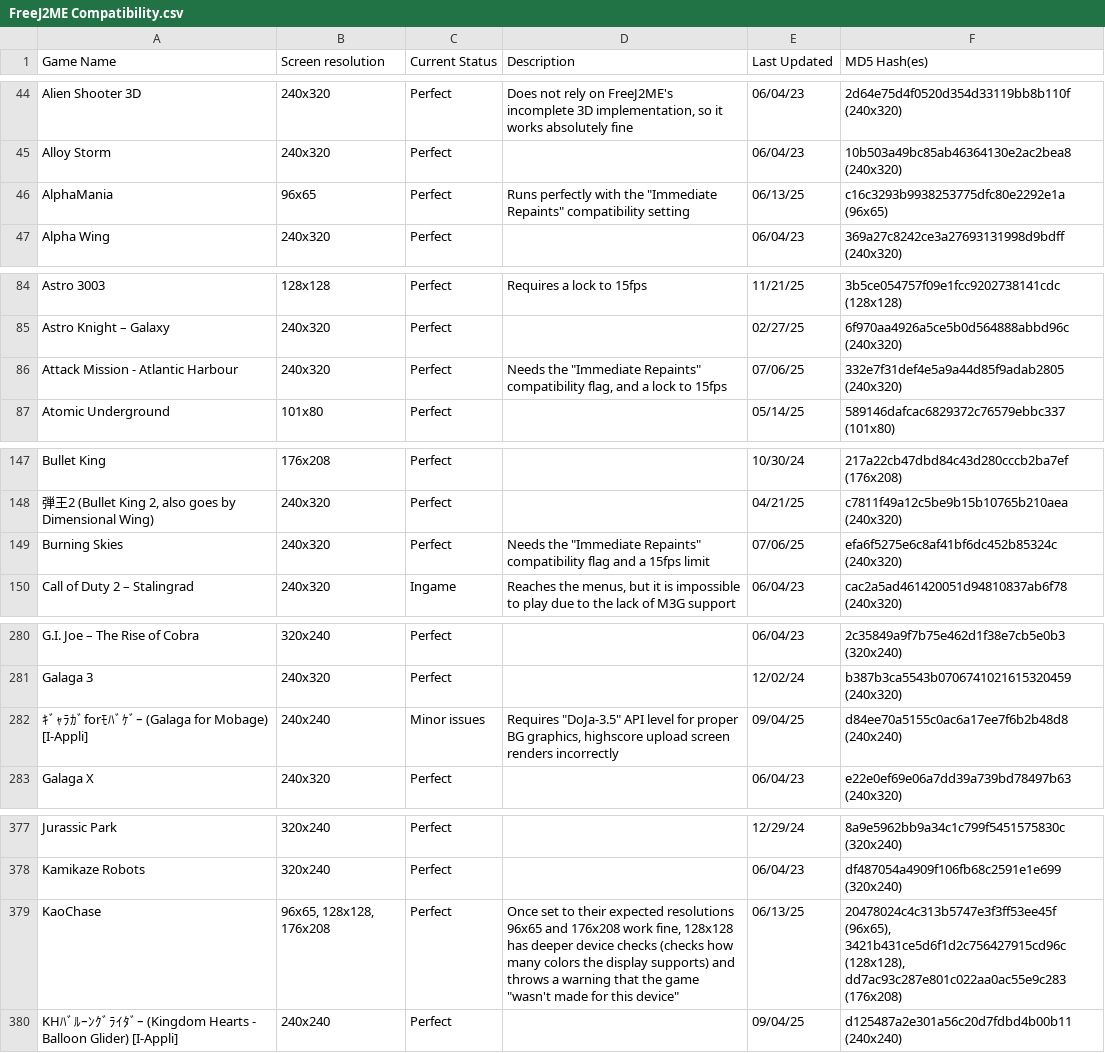
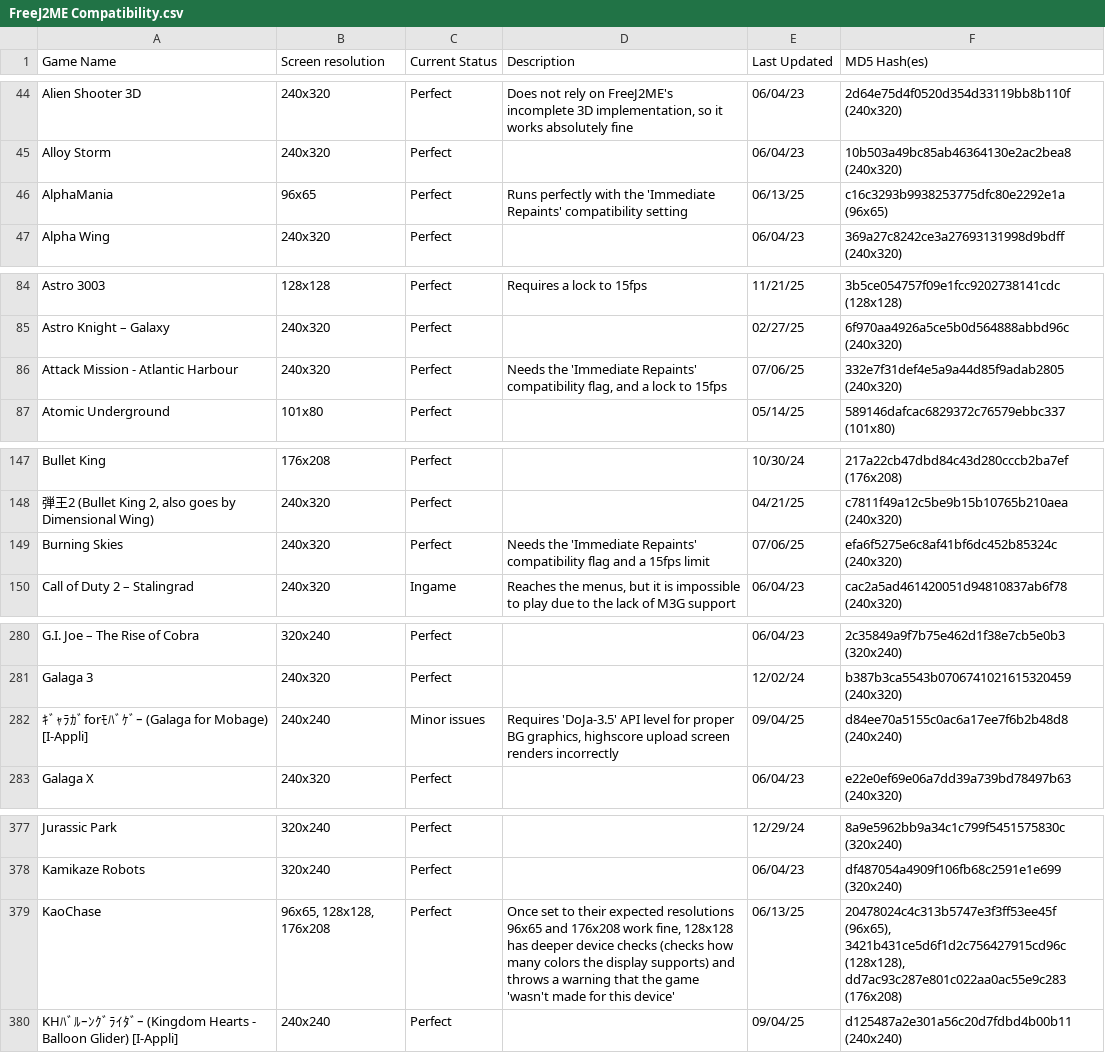
Before and after one commit to TASEmulators/freej2me-plus, a CSV file: docs/compat_data/FreeJ2ME Compatibility.csv, drawn as a sheet; only a part is shown, gaps mark what is left out; the diff covers the shown part only.

Commit message:
Remove double quotes
This may cause issues with csv parsing

```diff
--- a/docs/compat_data/FreeJ2ME Compatibility.csv
+++ b/docs/compat_data/FreeJ2ME Compatibility.csv
@@ -45,3 +45,3 @@ Alien Shooter 3D|240x320|Perfect|Does not rely on FreeJ2ME's incomplete 3D imple
 Alloy Storm|240x320|Perfect||06/04/23|10b503a49bc85ab46364130e2ac2bea8 (240x320)
-AlphaMania|96x65|Perfect|Runs perfectly with the "Immediate Repaints" compatibility setting|06/13/25|c16c3293b9938253775dfc80e2292e1a (96x65)
+AlphaMania|96x65|Perfect|Runs perfectly with the 'Immediate Repaints' compatibility setting|06/13/25|c16c3293b9938253775dfc80e2292e1a (96x65)
 Alpha Wing|240x320|Perfect||06/04/23|369a27c8242ce3a27693131998d9bdff (240x320)
@@ -85,3 +85,3 @@ Astro 3003|128x128|Perfect|Requires a lock to 15fps|11/21/25|3b5ce054757f09e1fcc
 Astro Knight – Galaxy|240x320|Perfect||02/27/25|6f970aa4926a5ce5b0d564888abbd96c (240x320)
-Attack Mission - Atlantic Harbour|240x320|Perfect|Needs the "Immediate Repaints" compatibility flag, and a lock to 15fps|07/06/25|332e7f31def4e5a9a44d85f9adab2805 (240x320)
+Attack Mission - Atlantic Harbour|240x320|Perfect|Needs the 'Immediate Repaints' compatibility flag, and a lock to 15fps|07/06/25|332e7f31def4e5a9a44d85f9adab2805 (240x320)
 Atomic Underground|101x80|Perfect||05/14/25|589146dafcac6829372c76579ebbc337 (101x80)
@@ -148,3 +148,3 @@ Bullet King|176x208|Perfect||10/30/24|217a22cb47dbd84c43d280cccb2ba7ef (176x208)
 弾王2 (Bullet King 2, also goes by Dimensional Wing)|240x320|Perfect||04/21/25|c7811f49a12c5be9b15b10765b210aea (240x320)
-Burning Skies|240x320|Perfect|Needs the "Immediate Repaints" compatibility flag and a 15fps limit|07/06/25|efa6f5275e6c8af41bf6dc452b85324c (240x320)
+Burning Skies|240x320|Perfect|Needs the 'Immediate Repaints' compatibility flag and a 15fps limit|07/06/25|efa6f5275e6c8af41bf6dc452b85324c (240x320)
 Call of Duty 2 – Stalingrad|240x320|Ingame|Reaches the menus, but it is impossible to play due to the lack of M3G support|06/04/23|cac2a5ad461420051d94810837ab6f78 (240x320)
@@ -281,3 +281,3 @@ G.I. Joe – The Rise of Cobra|320x240|Perfect||06/04/23|2c35849a9f7b75e462d1f38
 Galaga 3|240x320|Perfect||12/02/24|b387b3ca5543b0706741021615320459 (240x320)
-ｷﾞｬﾗｶﾞforﾓﾊﾞｹﾞｰ (Galaga for Mobage) [I-Appli]|240x240|Minor issues|Requires "DoJa-3.5" API level for proper BG graphics, highscore upload screen renders incorrectly|09/04/25|d84ee70a5155c0ac6a17ee7f6b2b48d8 (240x240)
+ｷﾞｬﾗｶﾞforﾓﾊﾞｹﾞｰ (Galaga for Mobage) [I-Appli]|240x240|Minor issues|Requires 'DoJa-3.5' API level for proper BG graphics, highscore upload screen renders incorrectly|09/04/25|d84ee70a5155c0ac6a17ee7f6b2b48d8 (240x240)
 Galaga X|240x320|Perfect||06/04/23|e22e0ef69e06a7dd39a739bd78497b63 (240x320)
@@ -378,3 +378,3 @@ Jurassic Park|320x240|Perfect||12/29/24|8a9e5962bb9a34c1c799f5451575830c (320x24
 Kamikaze Robots|320x240|Perfect||06/04/23|df487054a4909f106fb68c2591e1e699 (320x240)
-KaoChase|96x65, 128x128, 176x208|Perfect|Once set to their expected resolutions 96x65 and 176x208 work fine, 128x128 has deeper device checks (checks how many colors the display supports) and throws a warning that the game "wasn't made for this device"|06/13/25|20478024c4c313b5747e3f3ff53ee45f (96x65), 3421b431ce5d6f1d2c756427915cd96c (128x128), dd7ac93c287e801c022aa0ac55e9c283 (176x208)
+KaoChase|96x65, 128x128, 176x208|Perfect|Once set to their expected resolutions 96x65 and 176x208 work fine, 128x128 has deeper device checks (checks how many colors the display supports) and throws a warning that the game 'wasn't made for this device'|06/13/25|20478024c4c313b5747e3f3ff53ee45f (96x65), 3421b431ce5d6f1d2c756427915cd96c (128x128), dd7ac93c287e801c022aa0ac55e9c283 (176x208)
 KHﾊﾞﾙｰﾝｸﾞﾗｲﾀﾞｰ (Kingdom Hearts - Balloon Glider) [I-Appli]|240x240|Perfect||09/04/25|d125487a2e301a56c20d7fdbd4b00b11 (240x240)
```
Also changed, not shown: 2 edited cells elsewhere in this file.
